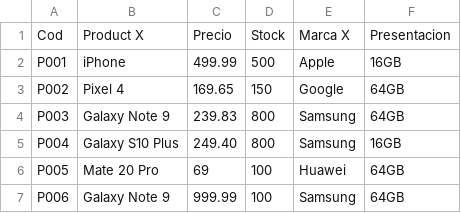
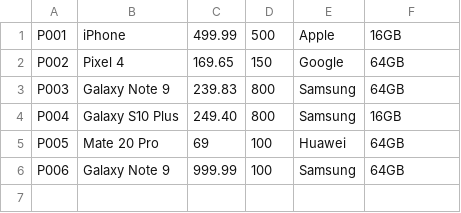
Before and after one commit to daniloghn/ComercioIT, a CSV file: listadoProductos.csv, drawn as a sheet.

```diff
--- a/listadoProductos.csv
+++ b/listadoProductos.csv
@@ -1,2 +1 @@
-Cod,Product X,Precio,Stock,Marca X,Presentacion
 P001,iPhone,499.99,500,Apple,16GB
```
Also changed, not shown: 3 other files.
